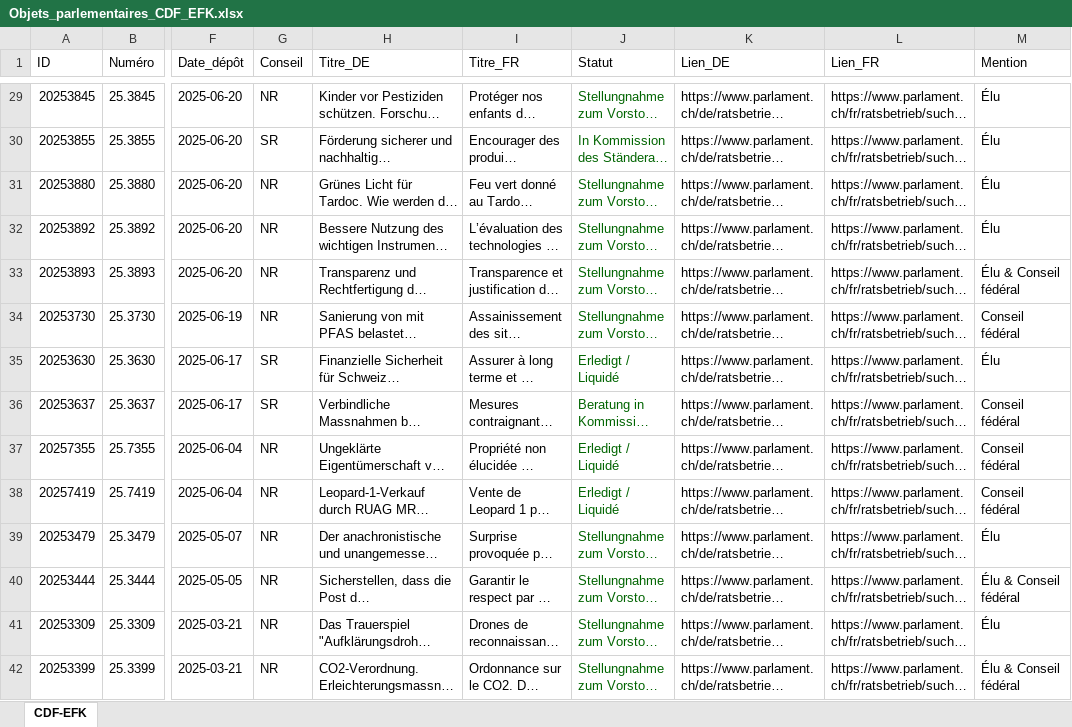
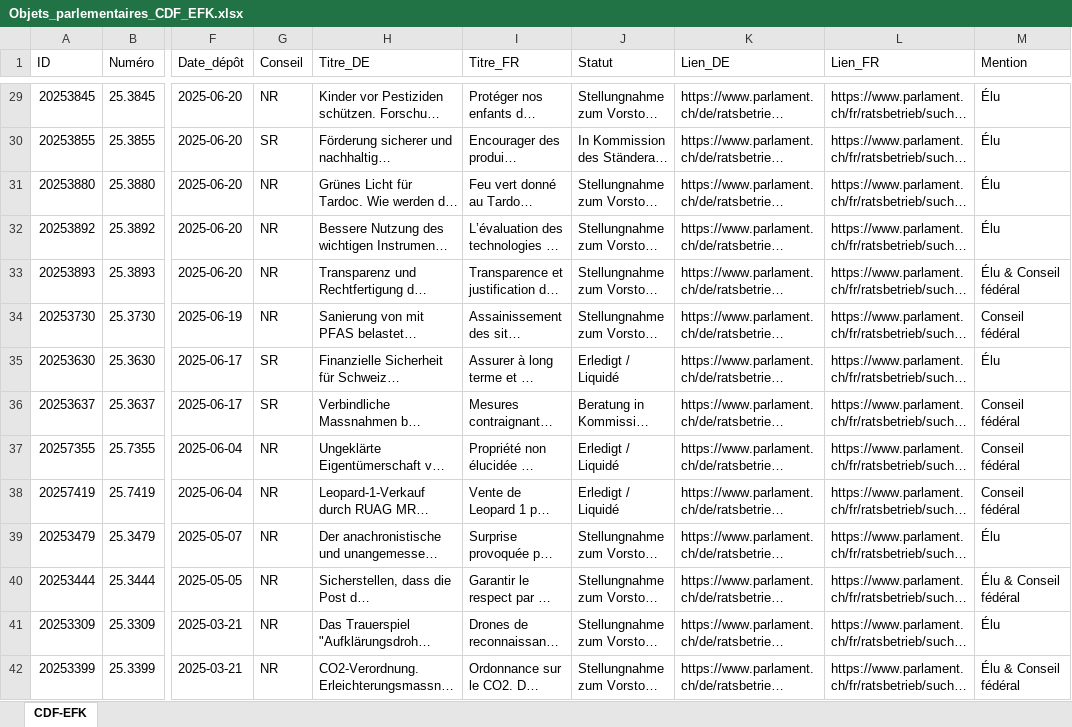
Before and after one commit to EFK-CDF-SFAO/Parlement, an Excel workbook: Objets_parlementaires_CDF_EFK.xlsx, sheet CDF-EFK, drawn as a sheet; only a part is shown, gaps mark what is left out; long unchanged cells end in …; values as stored, in another font and other column widths than the file's, no borders; table styles not drawn; the diff covers the shown part only; the diff names each change by its address in the sheet, - before the commit and + after, or states it on an @@ line.

```diff
--- a/Objets_parlementaires_CDF_EFK.xlsx (sheet CDF-EFK)
+++ b/Objets_parlementaires_CDF_EFK.xlsx (sheet CDF-EFK)
-J29:J42 text colour: #006400
+J29:J42 text colour: black
```
Also changed, not shown: 25 edited cells and cell formats elsewhere in this sheet, 3 other files.
